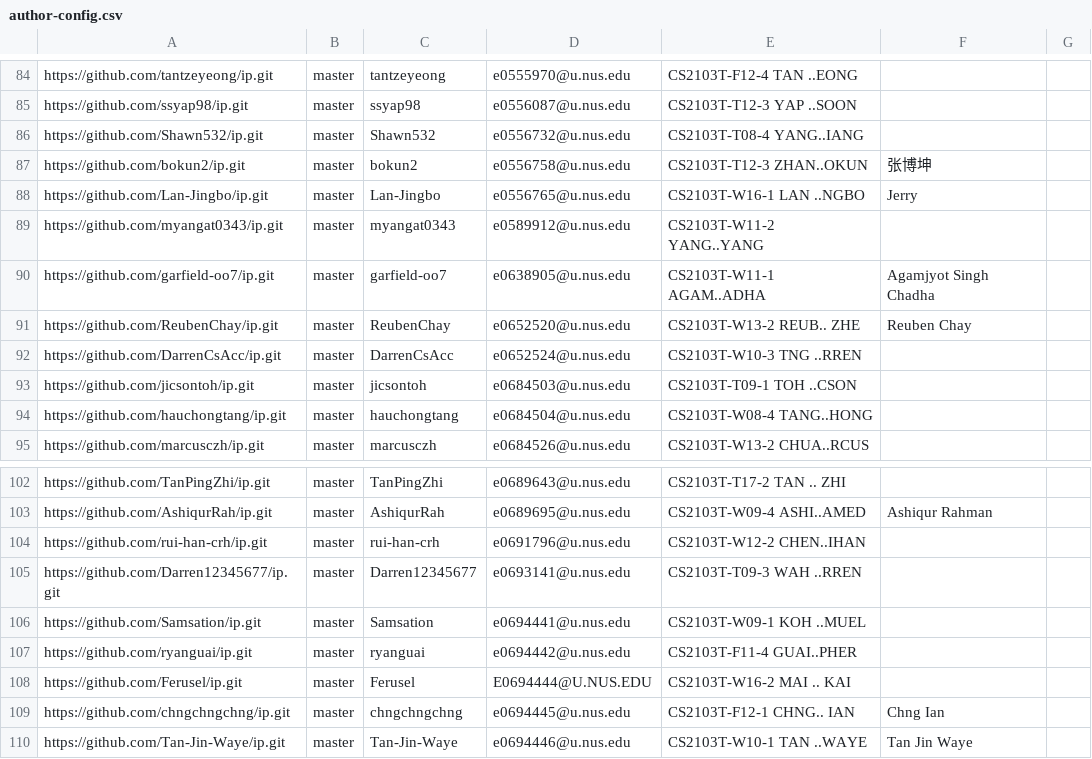
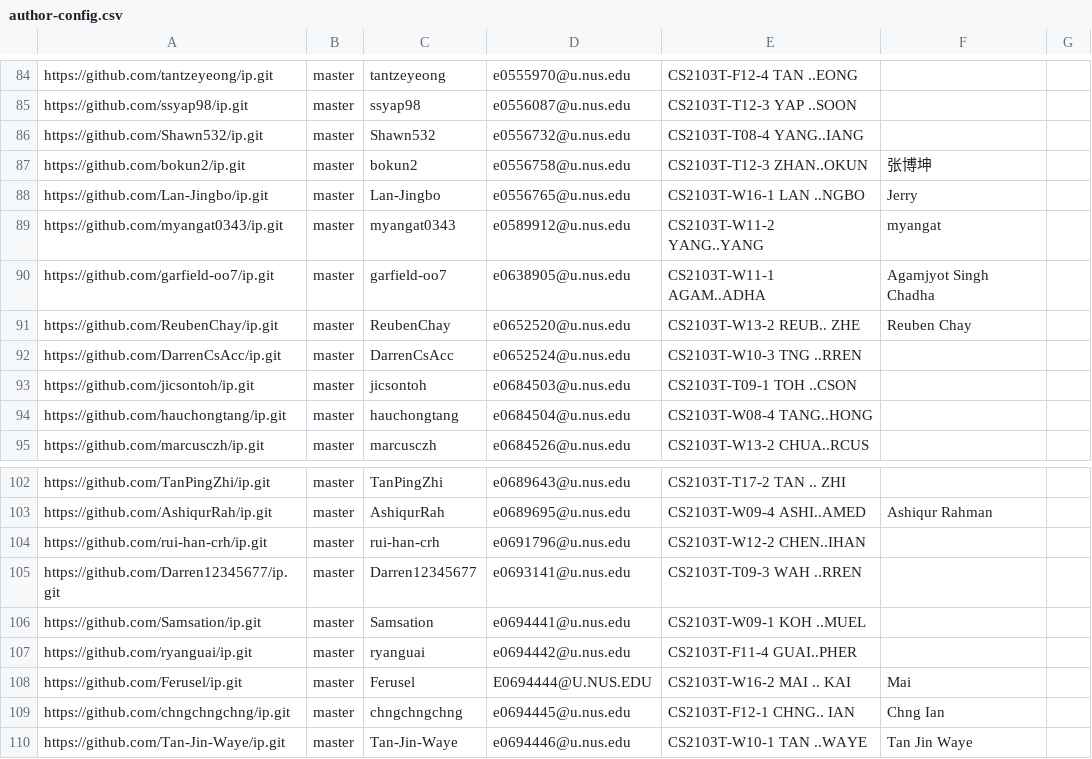
Before and after one commit to nus-cs2103-AY2223S1/ip-dashboard, a CSV file: configs/author-config.csv, drawn as a sheet; only a part is shown, gaps mark what is left out.

Commit message:
Update configs

```diff
--- a/configs/author-config.csv
+++ b/configs/author-config.csv
@@ -88,3 +88,3 @@ https://github.com/bokun2/ip.git,master,bokun2,e0556758@u.nus.edu,CS2103T-T12-3
 https://github.com/Lan-Jingbo/ip.git,master,Lan-Jingbo,e0556765@u.nus.edu,CS2103T-W16-1 LAN ..NGBO,Jerry,
-https://github.com/myangat0343/ip.git,master,myangat0343,e0589912@u.nus.edu,CS2103T-W11-2 YANG..YANG,,
+https://github.com/myangat0343/ip.git,master,myangat0343,e0589912@u.nus.edu,CS2103T-W11-2 YANG..YANG,myangat,
 https://github.com/garfield-oo7/ip.git,master,garfield-oo7,e0638905@u.nus.edu,CS2103T-W11-1 AGAM..ADHA,Agamjyot Singh Chadha,
@@ -107,3 +107,3 @@ https://github.com/Samsation/ip.git,master,Samsation,e0694441@u.nus.edu,CS2103T-
 https://github.com/ryanguai/ip.git,master,ryanguai,e0694442@u.nus.edu,CS2103T-F11-4 GUAI..PHER,,
-https://github.com/Ferusel/ip.git,master,Ferusel,E0694444@U.NUS.EDU,CS2103T-W16-2 MAI .. KAI,,
+https://github.com/Ferusel/ip.git,master,Ferusel,E0694444@U.NUS.EDU,CS2103T-W16-2 MAI .. KAI,Mai,
 https://github.com/chngchngchng/ip.git,master,chngchngchng,e0694445@u.nus.edu,CS2103T-F12-1 CHNG.. IAN,Chng Ian,
```
